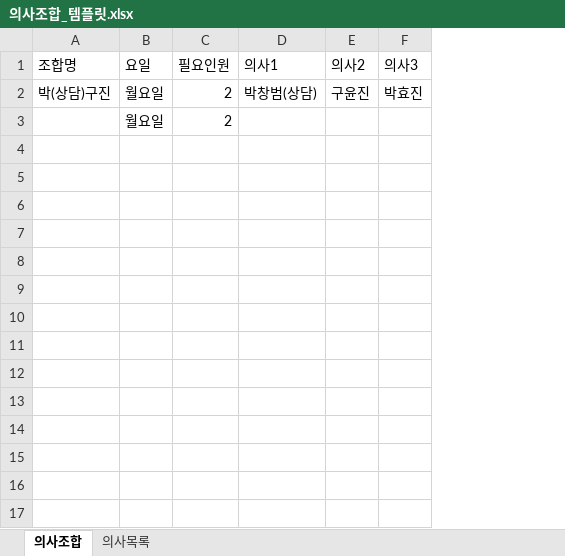
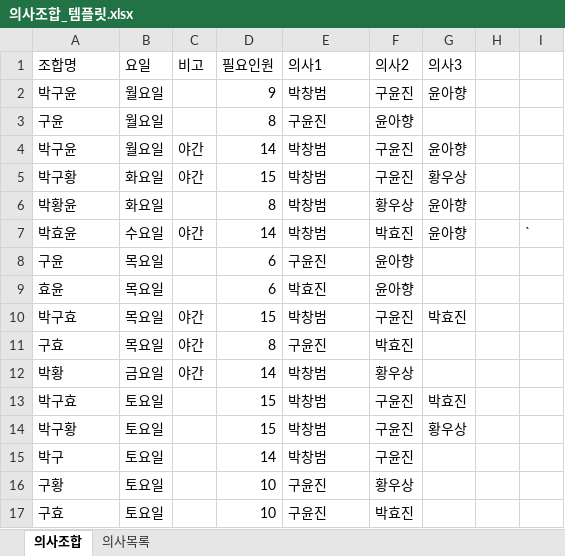
Before and after one commit to seonhu82/ysbaro-Scheduler, an Excel workbook: docs/의사조합_템플릿.xlsx, sheet 의사조합, drawn as a sheet; values as stored, in another font and other column widths than the file's, no borders; removed rows and columns are numbered as before the commit, all else as after; the diff names each change by its address in the sheet, - before the commit and + after, or states it on an @@ line.

```diff
--- a/docs/의사조합_템플릿.xlsx (sheet 의사조합)
+++ b/docs/의사조합_템플릿.xlsx (sheet 의사조합)
+column C (비고), empty
+column H, empty
+column I, empty
-row 2: 박(상담)구진 | 월요일 | 2 | 박창범(상담) | 구윤진 | 박효진
-row 3:  | 월요일 | 2
+row 2: 박구윤 | 월요일 |  | 9 | 박창범 | 구윤진 | 윤아향
+row 3: 구윤 | 월요일 |  | 8 | 구윤진 | 윤아향
+row 4: 박구윤 | 월요일 | 야간 | 14 | 박창범 | 구윤진 | 윤아향
+row 5: 박구황 | 화요일 | 야간 | 15 | 박창범 | 구윤진 | 황우상
+row 6: 박황윤 | 화요일 |  | 8 | 박창범 | 황우상 | 윤아향
+row 7: 박효윤 | 수요일 | 야간 | 14 | 박창범 | 박효진 | 윤아향 |  | `
+row 8: 구윤 | 목요일 |  | 6 | 구윤진 | 윤아향
+row 9: 효윤 | 목요일 |  | 6 | 박효진 | 윤아향
+row 10: 박구효 | 목요일 | 야간 | 15 | 박창범 | 구윤진 | 박효진
+row 11: 구효 | 목요일 | 야간 | 8 | 구윤진 | 박효진
+row 12: 박황 | 금요일 | 야간 | 14 | 박창범 | 황우상
+row 13: 박구효 | 토요일 |  | 15 | 박창범 | 구윤진 | 박효진
+row 14: 박구황 | 토요일 |  | 15 | 박창범 | 구윤진 | 황우상
+row 15: 박구 | 토요일 |  | 14 | 박창범 | 구윤진
+row 16: 구황 | 토요일 |  | 10 | 구윤진 | 황우상
+row 17: 구효 | 토요일 |  | 10 | 구윤진 | 박효진
```
Also changed, not shown: sheet 의사목록, 4 other files.
